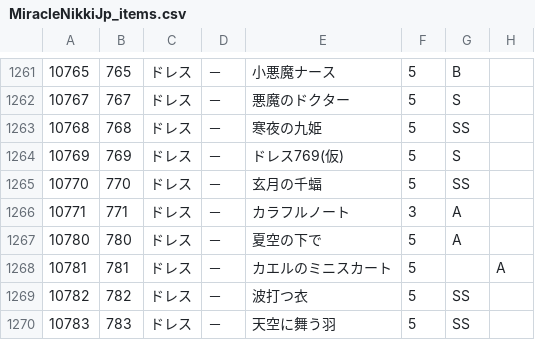
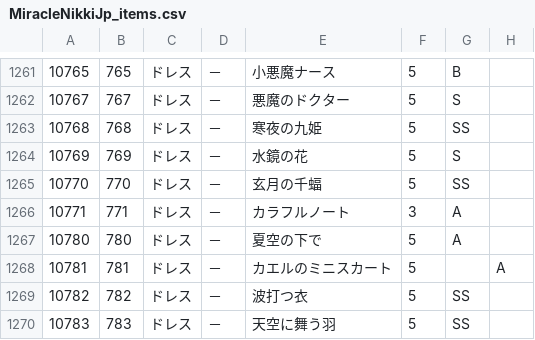
Before and after one commit to ShTair/MiracleNikkiJp_items, a CSV file: MiracleNikkiJp_items.csv, drawn as a sheet; only a part is shown, gaps mark what is left out; the diff names each change by its address in the sheet, - before the commit and + after, or states it on an @@ line.

Commit message:
sync [2017/12/12 04:35:28]

```diff
--- a/MiracleNikkiJp_items.csv
+++ b/MiracleNikkiJp_items.csv
-E1264: ドレス769(仮)
+E1264: 水鏡の花
```
